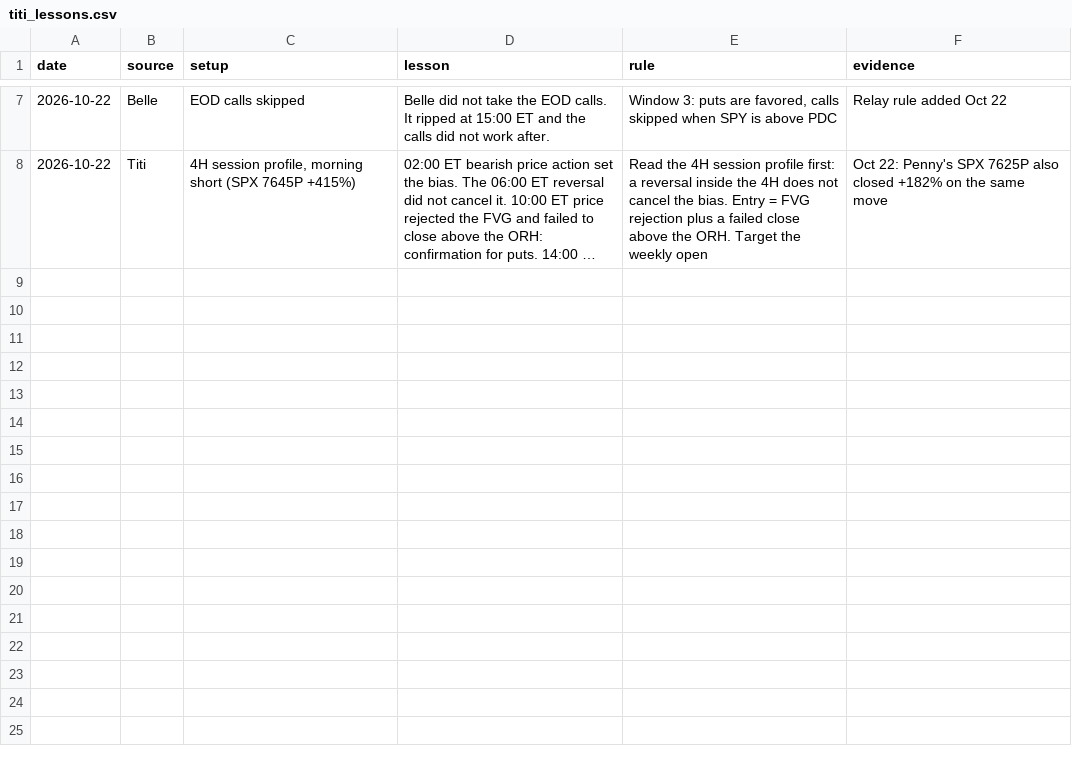
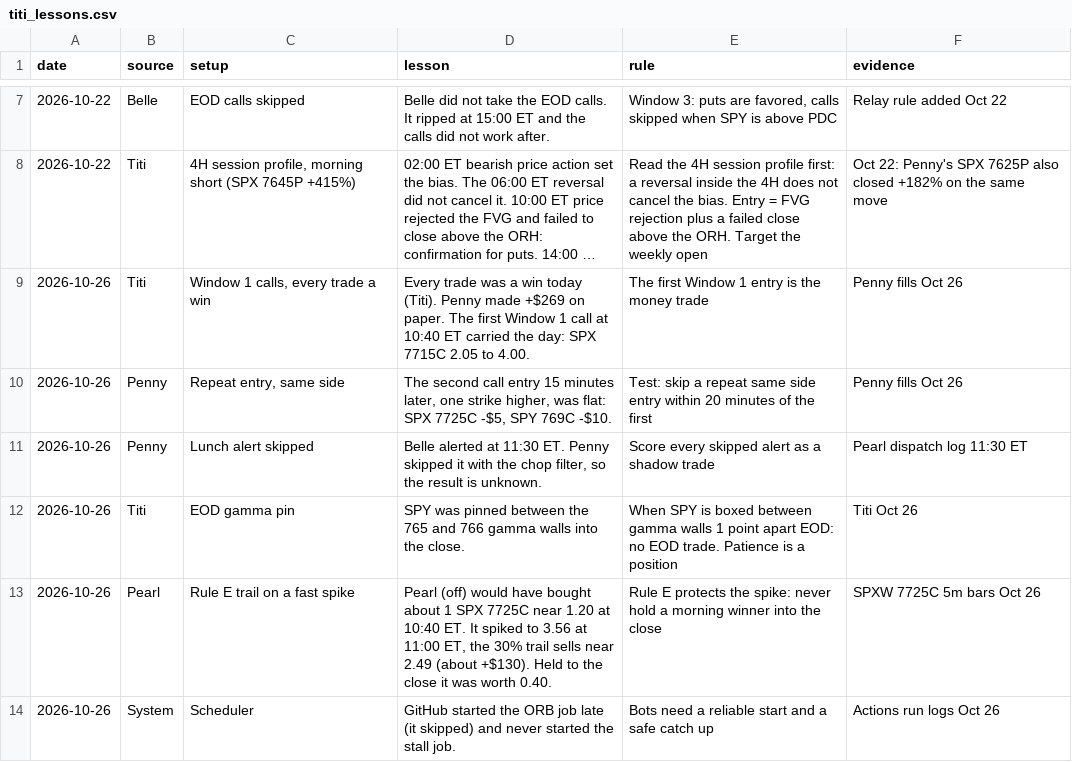
Before and after one commit to thetrinmillenia/belle-backtest, a CSV file: data/titi_lessons.csv, drawn as a sheet; only a part is shown, gaps mark what is left out; long unchanged cells end in …; the diff names each change by its address in the sheet, - before the commit and + after, or states it on an @@ line.

Commit message:
Update titi_lessons.csv

```diff
--- a/data/titi_lessons.csv
+++ b/data/titi_lessons.csv
+row 9: 2026-10-26 | Titi | Window 1 calls, every trade a win | Every trade was a win today (Titi). Penny made +$269 on paper. The first Window 1 call at 10:40 ET carried the day: SPX 7715C 2.05 to 4.00. | The first Window 1 entry is the money trade | Penny fills Oct 26
+row 10: 2026-10-26 | Penny | Repeat entry, same side | The second call entry 15 minutes later, one strike higher, was flat: SPX 7725C -$5, SPY 769C -$10. | Test: skip a repeat same side entry within 20 minutes of the first | Penny fills Oct 26
+row 11: 2026-10-26 | Penny | Lunch alert skipped | Belle alerted at 11:30 ET. Penny skipped it with the chop filter, so the result is unknown. | Score every skipped alert as a shadow trade | Pearl dispatch log 11:30 ET
+row 12: 2026-10-26 | Titi | EOD gamma pin | SPY was pinned between the 765 and 766 gamma walls into the close. | When SPY is boxed between gamma walls 1 point apart EOD: no EOD trade. Patience is a position | Titi Oct 26
+row 13: 2026-10-26 | Pearl | Rule E trail on a fast spike | Pearl (off) would have bought about 1 SPX 7725C near 1.20 at 10:40 ET. It spiked to 3.56 at 11:00 ET, the 30% trail sells near 2.49 (about +$130). Held to the close it was worth 0.40. | Rule E protects the spike: never hold a morning winner into the close | SPXW 7725C 5m bars Oct 26
+row 14: 2026-10-26 | System | Scheduler | GitHub started the ORB job late (it skipped) and never started the stall job. | Bots need a reliable start and a safe catch up | Actions run logs Oct 26
```
